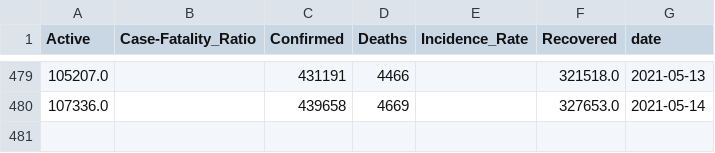
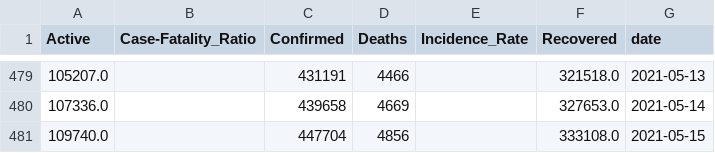
Before and after one commit to divyamani1/COVID19-Nepal, a CSV file: covid19-nepal.csv, drawn as a sheet; only a part is shown, gaps mark what is left out; the diff names each change by its address in the sheet, - before the commit and + after, or states it on an @@ line.

Commit message:
Update dataset (12-31-2020)

```diff
--- a/covid19-nepal.csv
+++ b/covid19-nepal.csv
+row 481: 109740.0 |  | 447704 | 4856 |  | 333108.0 | 2021-05-15
```
